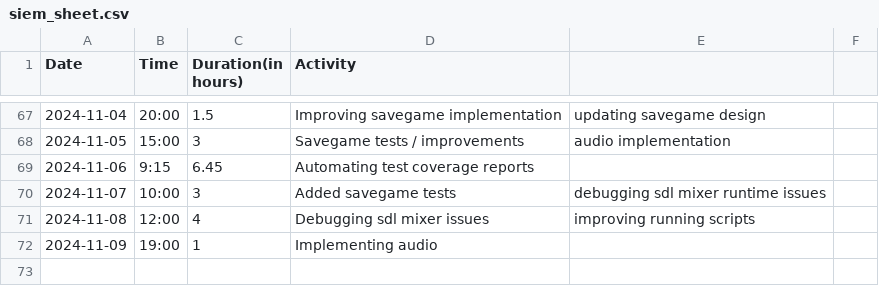
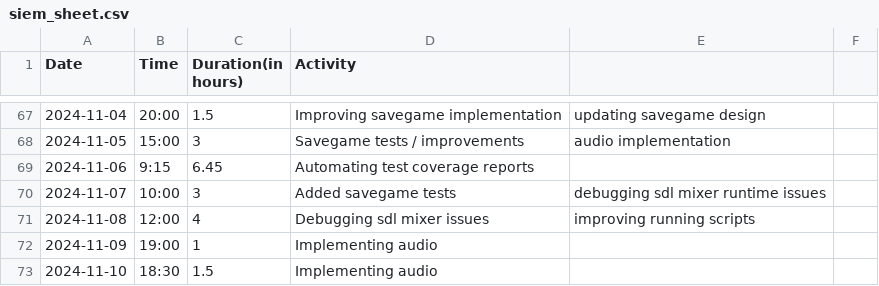
Before and after one commit to Seger01/GameEngine, a CSV file: docs/timesheets/siem_sheet.csv, drawn as a sheet; only a part is shown, gaps mark what is left out.

Commit message:
Updated timesheet

```diff
--- a/docs/timesheets/siem_sheet.csv
+++ b/docs/timesheets/siem_sheet.csv
@@ -72 +72,2 @@ Date,Time,Duration(in hours),Activity
 2024-11-09, 19:00, 1, Implementing audio
+2024-11-10,18:30, 1.5, Implementing audio
```
